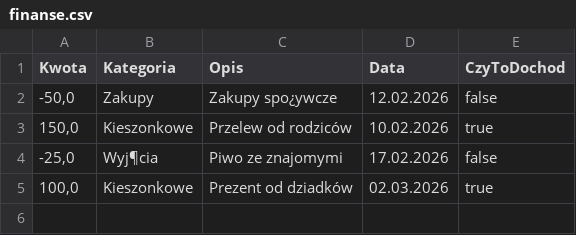
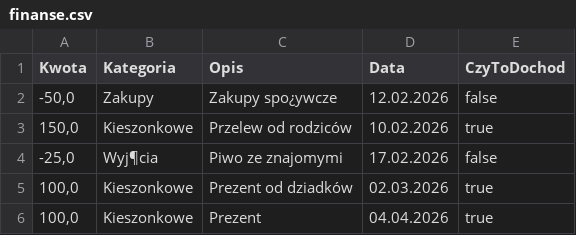
Before and after one commit to Nikodem-Stasiak/PersonalFinanceManager, a CSV file: finanse.csv, drawn as a sheet; the diff names each change by its address in the sheet, - before the commit and + after, or states it on an @@ line.

```diff
--- a/finanse.csv
+++ b/finanse.csv
+row 6: 100,0 | Kieszonkowe | Prezent | 04.04.2026 | true
```
